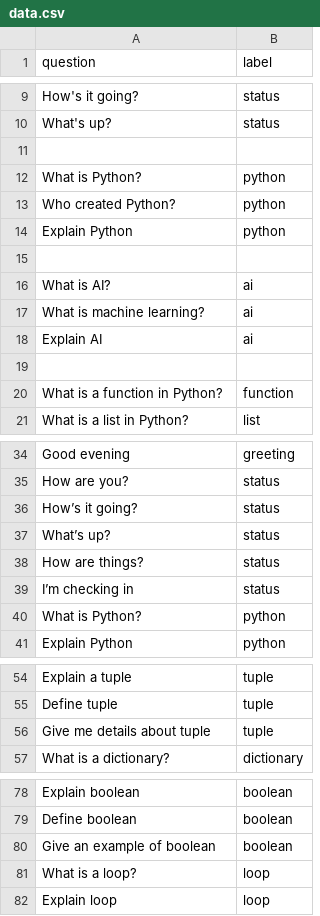
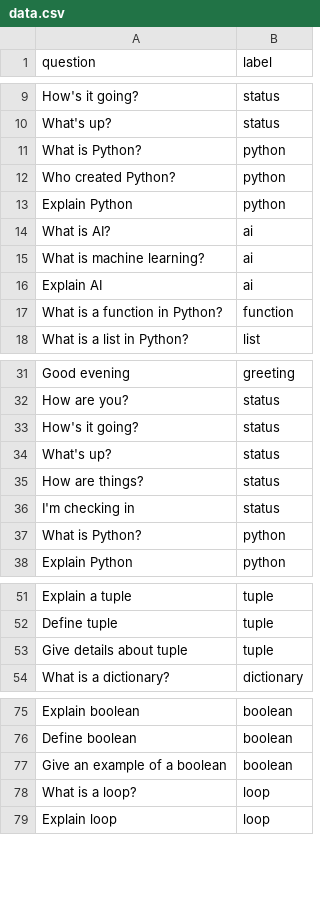
Before and after one commit to Holixdave/python_backend_ai, a CSV file: data.csv, drawn as a sheet; only a part is shown, gaps mark what is left out; the diff covers the shown part only.

```diff
--- a/data.csv
+++ b/data.csv
@@ -11 +10,0 @@ What's up?,status
-
@@ -15 +13,0 @@ Explain Python,python
-
@@ -19 +16,0 @@ Explain AI,ai
-
@@ -36,2 +33,2 @@ How are you?,status
-How’s it going?,status
-What’s up?,status
+"How's it going?","status"
+"What's up?","status"
@@ -39 +36 @@ How are things?,status
-I’m checking in,status
+"I'm checking in","status"
@@ -56 +53 @@ Define tuple,tuple
-Give me details about tuple,tuple
+"Give details about tuple","tuple"
@@ -80 +77 @@ Define boolean,boolean
-Give an example of boolean,boolean
+"Give an example of a boolean","boolean"
```
Also changed, not shown: 39 added rows elsewhere in this file, 2 other files.
